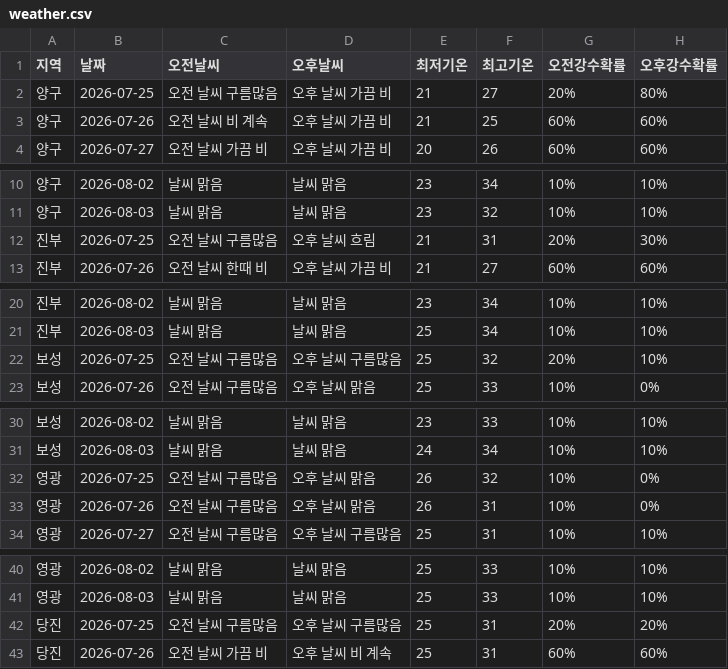
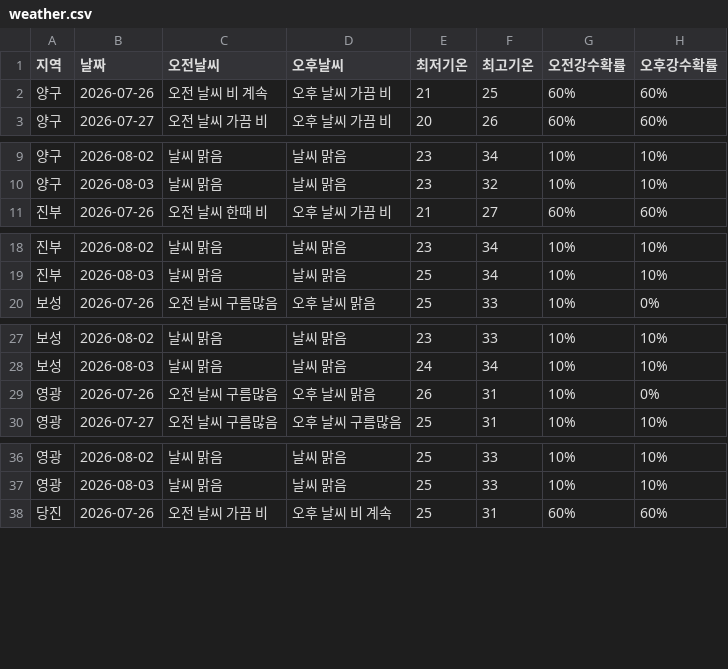
Before and after one commit to wngml7055/potato-times, a CSV file: data/weather.csv, drawn as a sheet; only a part is shown, gaps mark what is left out; the diff covers the shown part only; the diff names each change by its address in the sheet, - before the commit and + after, or states it on an @@ line.

```diff
--- a/data/weather.csv
+++ b/data/weather.csv
-row 2: 양구 | 2026-07-25 | 오전 날씨 구름많음 | 오후 날씨 가끔 비 | 21 | 27 | 20% | 80%
-row 12: 진부 | 2026-07-25 | 오전 날씨 구름많음 | 오후 날씨 흐림 | 21 | 31 | 20% | 30%
-row 22: 보성 | 2026-07-25 | 오전 날씨 구름많음 | 오후 날씨 구름많음 | 25 | 32 | 20% | 10%
-row 32: 영광 | 2026-07-25 | 오전 날씨 구름많음 | 오후 날씨 맑음 | 26 | 32 | 10% | 0%
-row 42: 당진 | 2026-07-25 | 오전 날씨 구름많음 | 오후 날씨 구름많음 | 25 | 31 | 20% | 20%
```
Also changed, not shown: 1 removed row elsewhere in this file.
